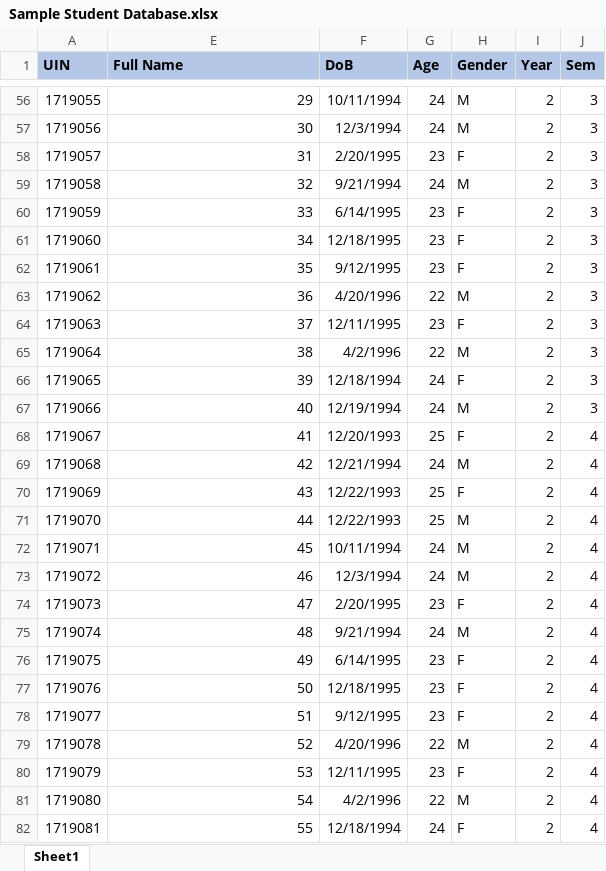
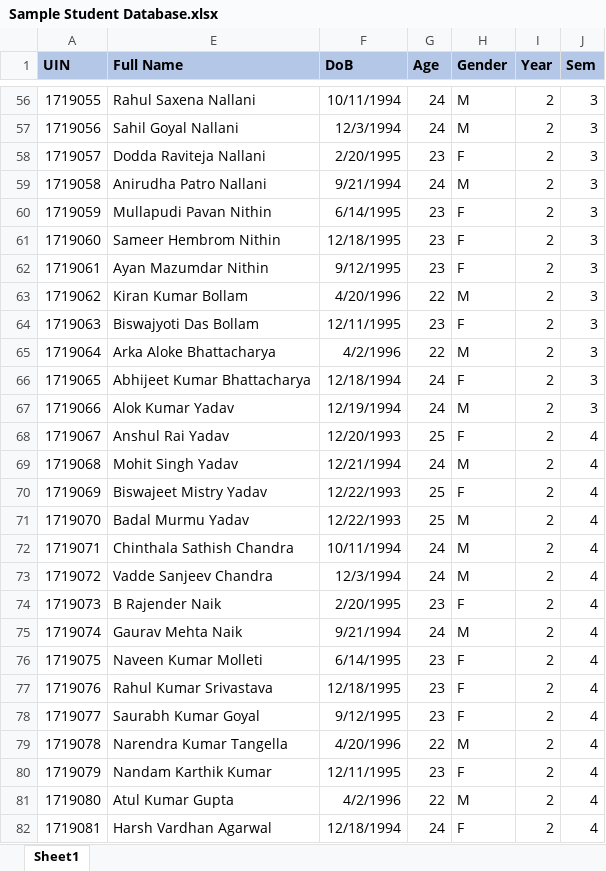
Before and after one commit to abhishekchitnis/ACMaS, an Excel workbook: Results Genetaor/Batch 2017-19/Sem 1/Sample Student Database.xlsx, sheet Sheet1, drawn as a sheet; only a part is shown, gaps mark what is left out; values as stored, in another font and other column widths than the file's, no borders; the diff covers the shown part only; the diff names each change by its address in the sheet, - before the commit and + after, or states it on an @@ line.

```diff
--- a/Results Genetaor/Batch 2017-19/Sem 1/Sample Student Database.xlsx (sheet Sheet1)
+++ b/Results Genetaor/Batch 2017-19/Sem 1/Sample Student Database.xlsx (sheet Sheet1)
-E56 (Full Name): 29
+E56 (Full Name): Rahul Saxena Nallani
-E57 (Full Name): 30
+E57 (Full Name): Sahil Goyal Nallani
-E58 (Full Name): 31
+E58 (Full Name): Dodda Raviteja Nallani
-E59 (Full Name): 32
+E59 (Full Name): Anirudha Patro Nallani
-E60 (Full Name): 33
+E60 (Full Name): Mullapudi Pavan Nithin
-E61 (Full Name): 34
+E61 (Full Name): Sameer Hembrom Nithin
-E62 (Full Name): 35
+E62 (Full Name): Ayan Mazumdar Nithin
-E63 (Full Name): 36
+E63 (Full Name): Kiran Kumar Bollam
-E64 (Full Name): 37
+E64 (Full Name): Biswajyoti Das Bollam
-E65 (Full Name): 38
+E65 (Full Name): Arka Aloke Bhattacharya
-E66 (Full Name): 39
+E66 (Full Name): Abhijeet Kumar Bhattacharya
-E67 (Full Name): 40
+E67 (Full Name): Alok Kumar Yadav
-E68 (Full Name): 41
+E68 (Full Name): Anshul Rai Yadav
-E69 (Full Name): 42
+E69 (Full Name): Mohit Singh Yadav
-E70 (Full Name): 43
+E70 (Full Name): Biswajeet Mistry Yadav
-E71 (Full Name): 44
+E71 (Full Name): Badal Murmu Yadav
-E72 (Full Name): 45
+E72 (Full Name): Chinthala Sathish Chandra
-E73 (Full Name): 46
+E73 (Full Name): Vadde Sanjeev Chandra
-E74 (Full Name): 47
+E74 (Full Name): B Rajender Naik
-E75 (Full Name): 48
+E75 (Full Name): Gaurav Mehta Naik
-E76 (Full Name): 49
+E76 (Full Name): Naveen Kumar Molleti
-E77 (Full Name): 50
+E77 (Full Name): Rahul Kumar Srivastava
-E78 (Full Name): 51
+E78 (Full Name): Saurabh Kumar Goyal
-E79 (Full Name): 52
+E79 (Full Name): Narendra Kumar Tangella
-E80 (Full Name): 53
+E80 (Full Name): Nandam Karthik Kumar
-E81 (Full Name): 54
+E81 (Full Name): Atul Kumar Gupta
-E82 (Full Name): 55
+E82 (Full Name): Harsh Vardhan Agarwal
```
Also changed, not shown: 105 edited cells elsewhere in this sheet, Results Genetaor/Batch 2017-19/Sem 1/1-PM.xlsx, Results Genetaor/Batch 2017-19/Sem 1/All Subject Marks.xlsx, 4 other files.
